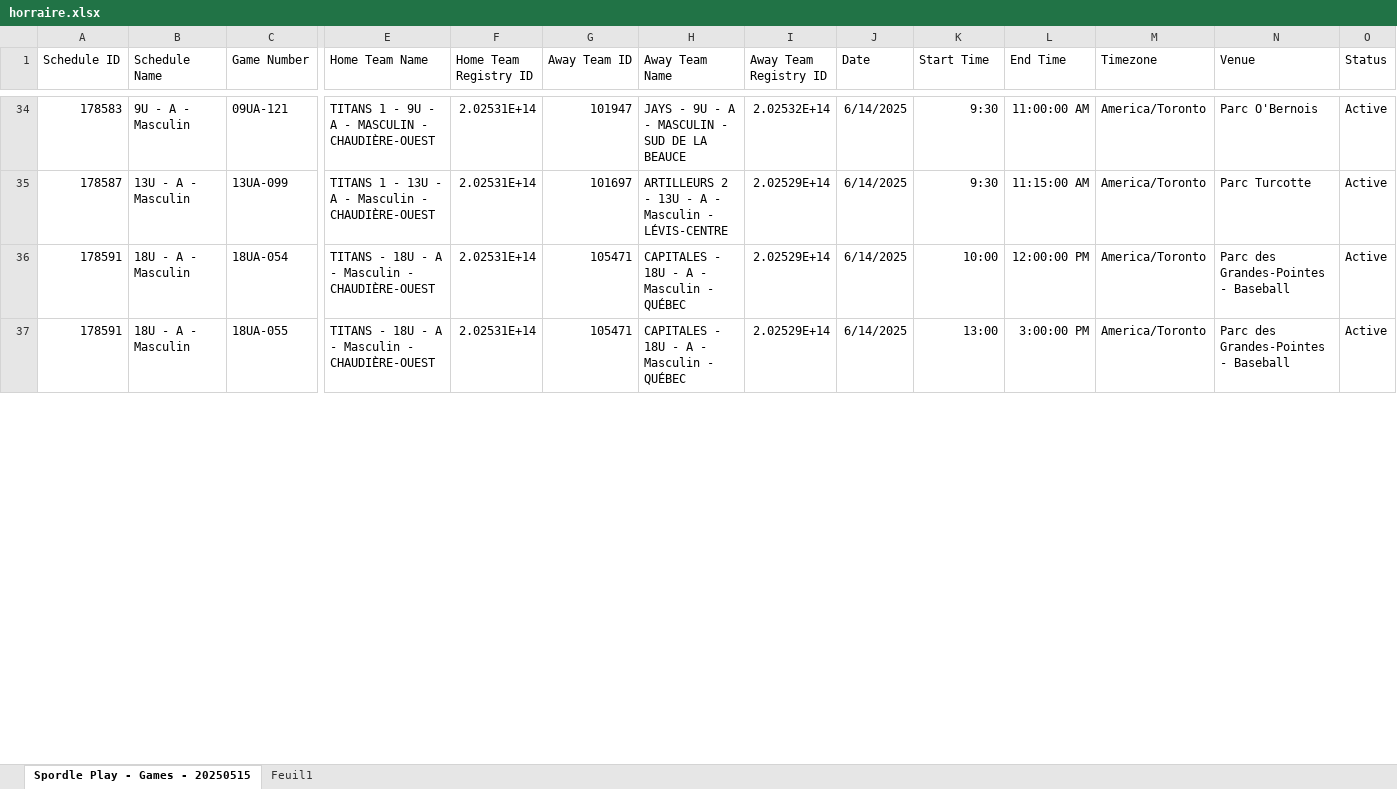
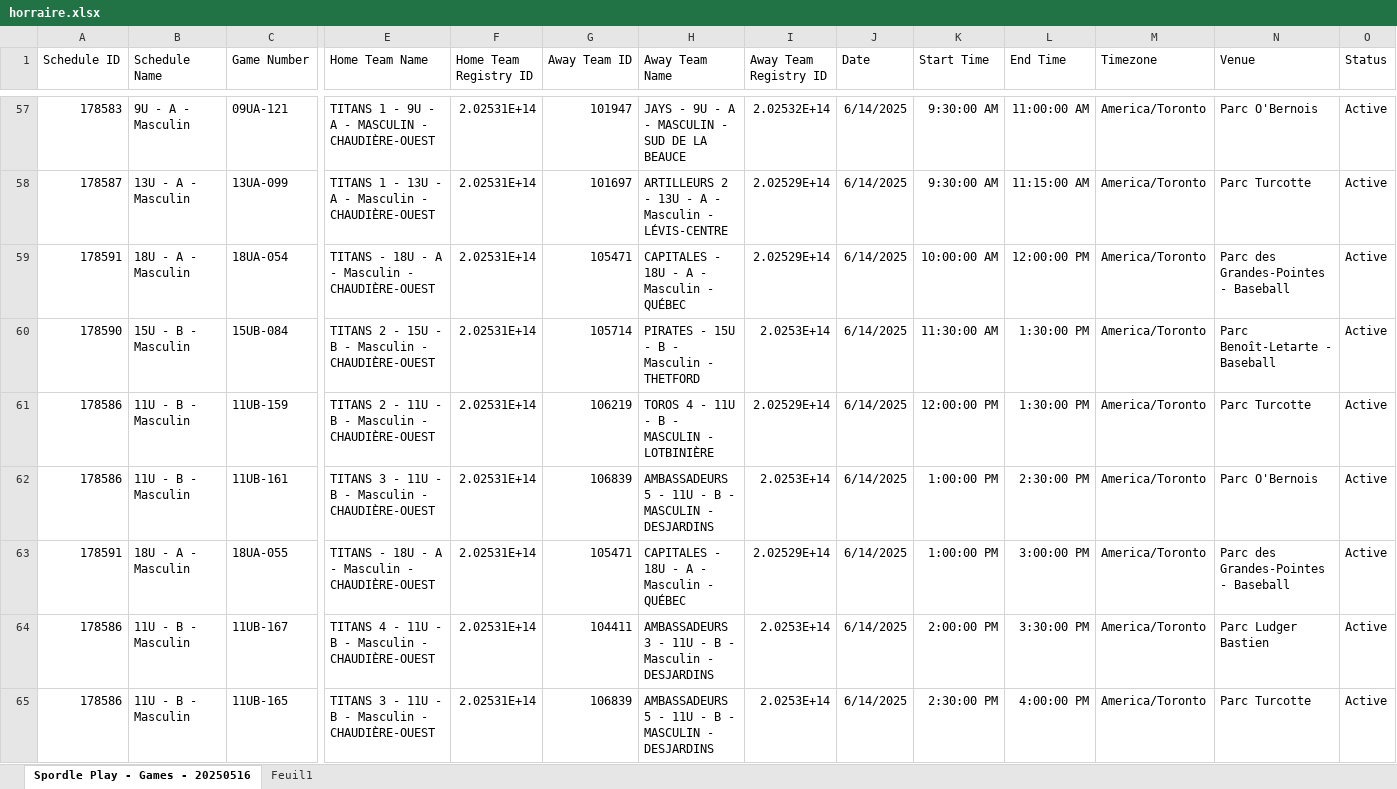
Before and after one commit to gunadeau/ABCO_Automate, an Excel workbook: horraire.xlsx, sheet Spordle Play - Games - 20250516, drawn as a sheet; only a part is shown, gaps mark what is left out; values as stored, in another font and other column widths than the file's, no borders; table styles not drawn; addresses are those after the commit; rows hold the shown columns only; the diff covers the shown part only; the diff names each change by its address in the sheet, - before the commit and + after, or states it on an @@ line.

```diff
--- a/horraire.xlsx (sheet Spordle Play - Games - 20250516)
+++ b/horraire.xlsx (sheet Spordle Play - Games - 20250516)
-sheet tab: Spordle Play - Games - 20250515
+sheet tab: Spordle Play - Games - 20250516
-K57:K58 (Start Time): 9:30
+K57:K58 (Start Time): 9:30:00 AM
-K59 (Start Time): 10:00
+K59 (Start Time): 10:00:00 AM
+row 60: 178590 | 15U - B - Masculin | 15UB-084 | TITANS 2 - 15U - B - Masculin - CHAUDIÈRE-OUEST | 2.02531E+14 | 105714 | PIRATES - 15U - B - Masculin - THETFORD | 2.0253E+14 | 6/14/2025 | 11:30:00 AM | 1:30:00 PM | America/Toronto | Parc Benoît-Letarte - Baseball | Active
+row 61: 178586 | 11U - B - Masculin | 11UB-159 | TITANS 2 - 11U - B - Masculin - CHAUDIÈRE-OUEST | 2.02531E+14 | 106219 | TOROS 4 - 11U - B - MASCULIN - LOTBINIÈRE | 2.02529E+14 | 6/14/2025 | 12:00:00 PM | 1:30:00 PM | America/Toronto | Parc Turcotte | Active
+row 62: 178586 | 11U - B - Masculin | 11UB-161 | TITANS 3 - 11U - B - Masculin - CHAUDIÈRE-OUEST | 2.02531E+14 | 106839 | AMBASSADEURS 5 - 11U - B - MASCULIN - DESJARDINS | 2.0253E+14 | 6/14/2025 | 1:00:00 PM | 2:30:00 PM | America/Toronto | Parc O'Bernois | Active
-K63 (Start Time): 13:00
+K63 (Start Time): 1:00:00 PM
+row 64: 178586 | 11U - B - Masculin | 11UB-167 | TITANS 4 - 11U - B - Masculin - CHAUDIÈRE-OUEST | 2.02531E+14 | 104411 | AMBASSADEURS 3 - 11U - B - Masculin - DESJARDINS | 2.0253E+14 | 6/14/2025 | 2:00:00 PM | 3:30:00 PM | America/Toronto | Parc Ludger Bastien | Active
+row 65: 178586 | 11U - B - Masculin | 11UB-165 | TITANS 3 - 11U - B - Masculin - CHAUDIÈRE-OUEST | 2.02531E+14 | 106839 | AMBASSADEURS 5 - 11U - B - MASCULIN - DESJARDINS | 2.0253E+14 | 6/14/2025 | 2:30:00 PM | 4:00:00 PM | America/Toronto | Parc Turcotte | Active
```
Also changed, not shown: 34 added rows, 5 removed rows and 34 edited cells elsewhere in this sheet.
